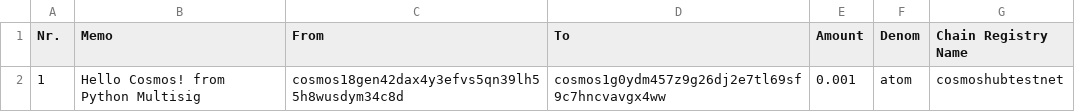
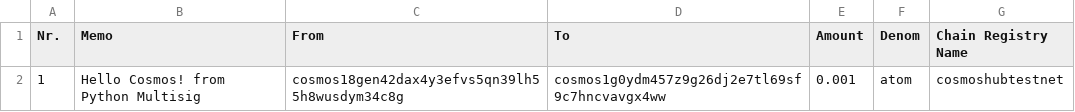
Before and after one commit to ChorusOne/cosmos-multisig-tool, a CSV file: cosmosig/cli/payout.sample.csv, drawn as a sheet.

```diff
--- a/cosmosig/cli/payout.sample.csv
+++ b/cosmosig/cli/payout.sample.csv
@@ -1,2 +1,2 @@
 Nr.,Memo,From,To,Amount,Denom,Chain Registry Name
-1,Hello Cosmos! from Python Multisig,cosmos18gen42dax4y3efvs5qn39lh55h8wusdym34c8d,cosmos1g0ydm457z9g26dj2e7tl69sf9c7hncvavgx4ww,0.001,atom,cosmoshubtestnet
+1,Hello Cosmos! from Python Multisig,cosmos18gen42dax4y3efvs5qn39lh55h8wusdym34c8g,cosmos1g0ydm457z9g26dj2e7tl69sf9c7hncvavgx4ww,0.001,atom,cosmoshubtestnet
```
Also changed, not shown: 4 other files.
